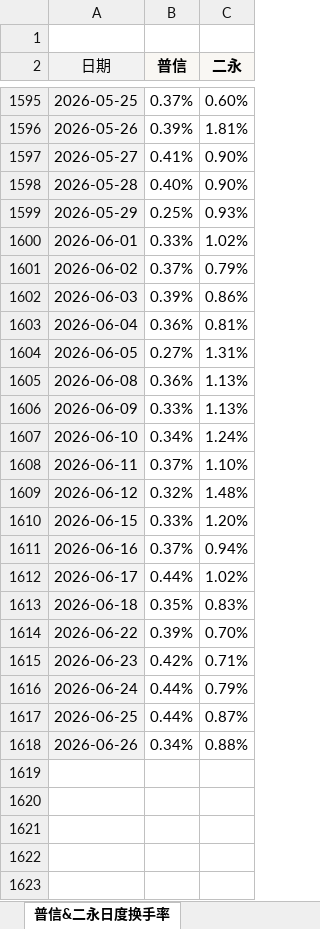
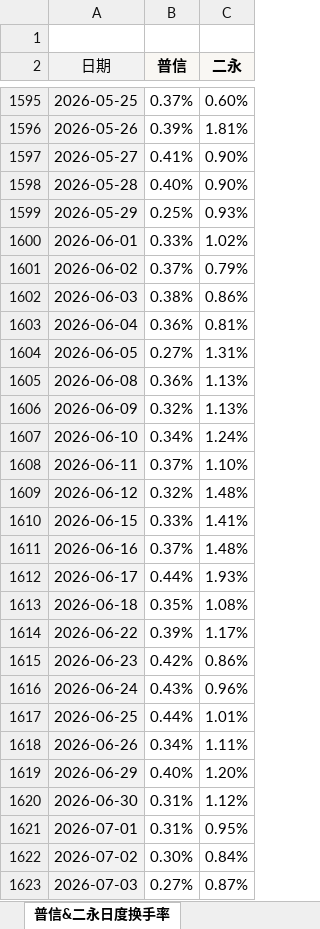
Before and after one commit to cayinc/puxin-bond-liquidity, an Excel workbook: data.xlsx, sheet 普信&二永日度换手率, drawn as a sheet; only a part is shown, gaps mark what is left out; values as stored, in another font and other column widths than the file's, no borders; conditional formats not drawn; the diff names each change by its address in the sheet, - before the commit and + after, or states it on an @@ line.

```diff
--- a/data.xlsx (sheet 普信&二永日度换手率)
+++ b/data.xlsx (sheet 普信&二永日度换手率)
-B1602 (普信): 0.39%
+B1602 (普信): 0.38%
-B1606 (普信): 0.33%
+B1606 (普信): 0.32%
-C1610 (二永): 1.20%
+C1610 (二永): 1.41%
-C1611 (二永): 0.94%
+C1611 (二永): 1.48%
-C1612 (二永): 1.02%
+C1612 (二永): 1.93%
-C1613 (二永): 0.83%
+C1613 (二永): 1.08%
-C1614 (二永): 0.70%
+C1614 (二永): 1.17%
-C1615 (二永): 0.71%
+C1615 (二永): 0.86%
-B1616 (普信): 0.44%
+B1616 (普信): 0.43%
-C1616 (二永): 0.79%
+C1616 (二永): 0.96%
-C1617 (二永): 0.87%
+C1617 (二永): 1.01%
-C1618 (二永): 0.88%
+C1618 (二永): 1.11%
+row 1619: 2026-06-29 | 0.40% | 1.20%
+row 1620: 2026-06-30 | 0.31% | 1.12%
+row 1621: 2026-07-01 | 0.31% | 0.95%
+row 1622: 2026-07-02 | 0.30% | 0.84%
+row 1623: 2026-07-03 | 0.27% | 0.87%
```
Also changed, not shown: sheet 机构净买入普信, sheet 换手率&成交量, sheet TKN统计, charts or pictures.
